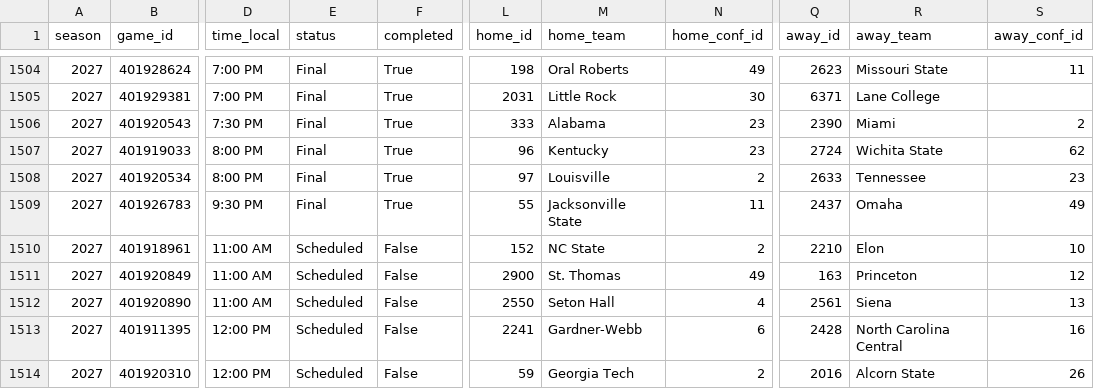
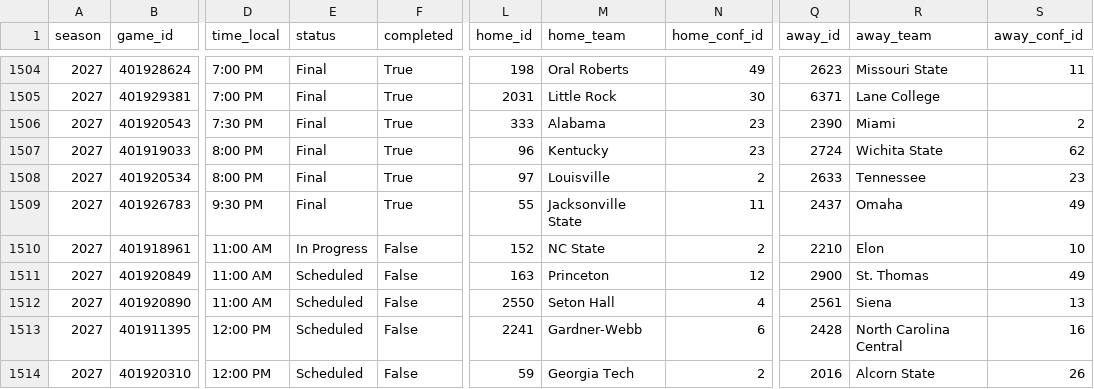
Before and after one commit to hareballsports/hareball, a CSV file: data/mbb/2027/games.csv, drawn as a sheet; only a part is shown, gaps mark what is left out; the diff names each change by its address in the sheet, - before the commit and + after, or states it on an @@ line.

Commit message:
Data update 2026-11-28 17:02 UTC

```diff
--- a/data/mbb/2027/games.csv
+++ b/data/mbb/2027/games.csv
-E1510 (status): Scheduled
+E1510 (status): In Progress
-L1511 (home_id): 2900
+L1511 (home_id): 163
-M1511 (home_team): St. Thomas
+M1511 (home_team): Princeton
-N1511 (home_conf_id): 49
+N1511 (home_conf_id): 12
-Q1511 (away_id): 163
+Q1511 (away_id): 2900
-R1511 (away_team): Princeton
+R1511 (away_team): St. Thomas
-S1511 (away_conf_id): 12
+S1511 (away_conf_id): 49
```
